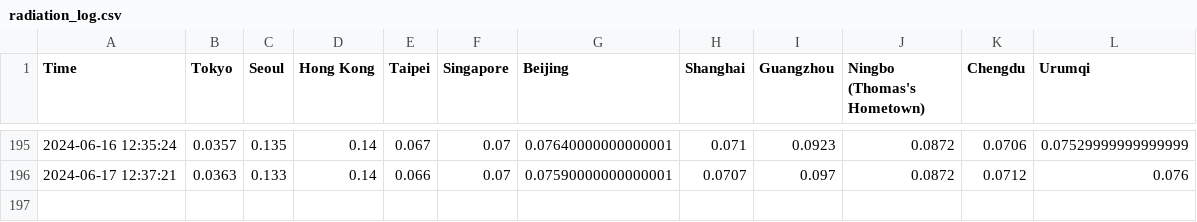
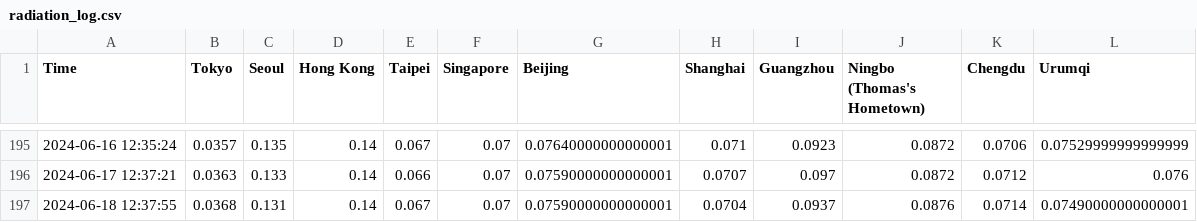
Before and after one commit to thomastaoli/Radiation_Monitor, a CSV file: radiation_log.csv, drawn as a sheet; only a part is shown, gaps mark what is left out.

```diff
--- a/radiation_log.csv
+++ b/radiation_log.csv
@@ -196 +196,2 @@ Time,Tokyo,Seoul,Hong Kong,Taipei,Singapore,Beijing,Shanghai,Guangzhou,Ningbo (T
 2024-06-17 12:37:21,0.0363,0.133,0.14,0.066,0.07,0.07590000000000001,0.0707,0.097,0.0872,0.0712,0.076
+2024-06-18 12:37:55,0.0368,0.131,0.14,0.067,0.07,0.07590000000000001,0.0704,0.0937,0.0876,0.0714,0.07490000000000001
```
Also changed, not shown: radiation_log_map.csv, radiation_log_week.csv.
